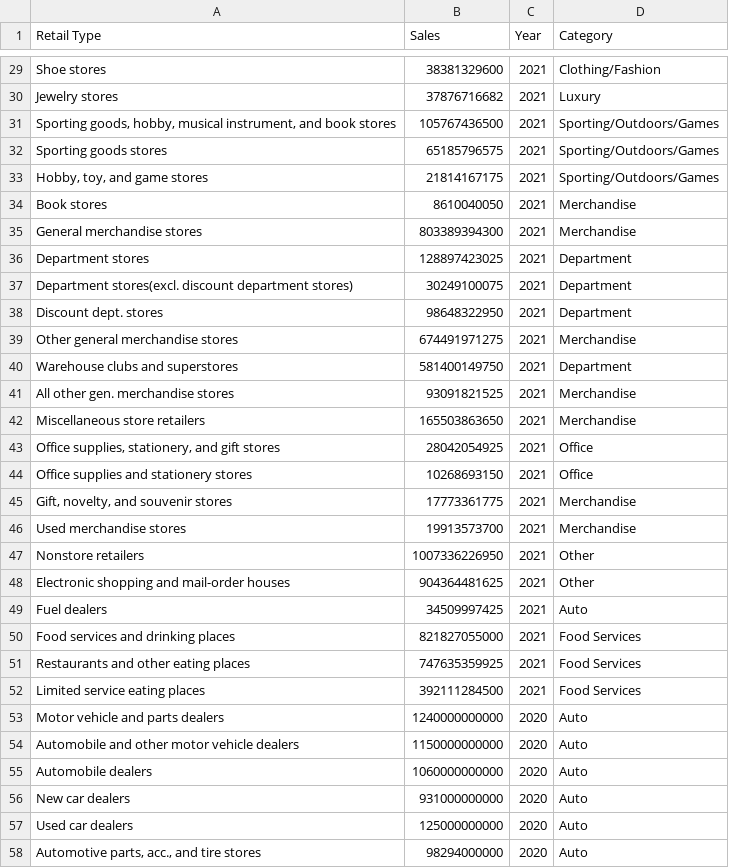
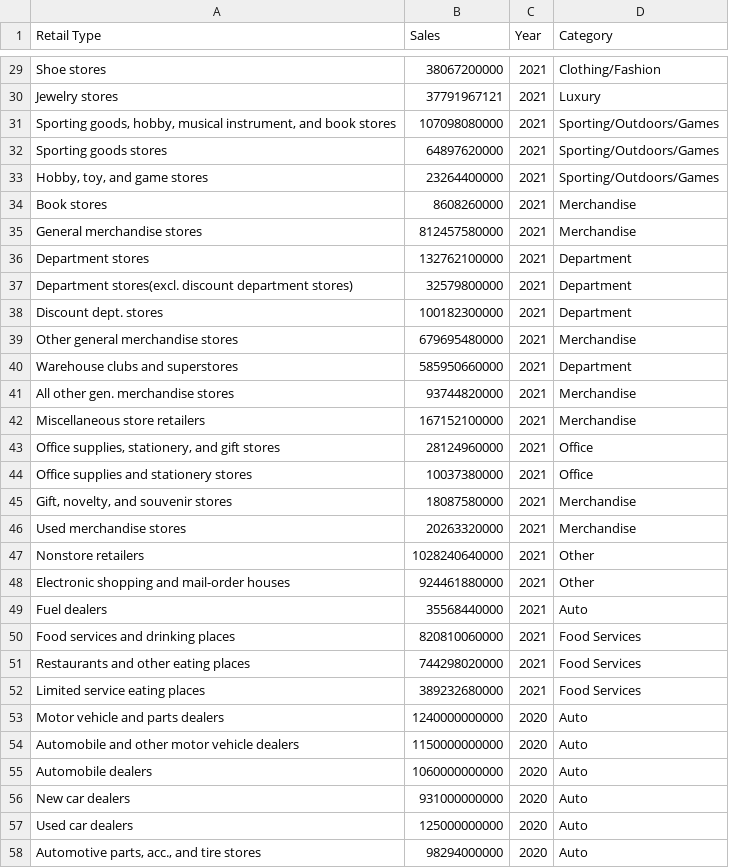
Before and after one commit to anthonyfleri/retail-trade-us, a CSV file: retail_trade.csv, drawn as a sheet; only a part is shown, gaps mark what is left out; the diff covers the shown part only; the diff names each change by its address in the sheet, - before the commit and + after, or states it on an @@ line.

```diff
--- a/retail_trade.csv
+++ b/retail_trade.csv
-B29 (Sales): 38381329600
+B29 (Sales): 38067200000
-B30 (Sales): 37876716682
+B30 (Sales): 37791967121
-B31 (Sales): 105767436500
+B31 (Sales): 107098080000
-B32 (Sales): 65185796575
+B32 (Sales): 64897620000
-B33 (Sales): 21814167175
+B33 (Sales): 23264400000
-B34 (Sales): 8610040050
+B34 (Sales): 8608260000
-B35 (Sales): 803389394300
+B35 (Sales): 812457580000
-B36 (Sales): 128897423025
+B36 (Sales): 132762100000
-B37 (Sales): 30249100075
+B37 (Sales): 32579800000
-B38 (Sales): 98648322950
+B38 (Sales): 100182300000
-B39 (Sales): 674491971275
+B39 (Sales): 679695480000
-B40 (Sales): 581400149750
+B40 (Sales): 585950660000
-B41 (Sales): 93091821525
+B41 (Sales): 93744820000
-B42 (Sales): 165503863650
+B42 (Sales): 167152100000
-B43 (Sales): 28042054925
+B43 (Sales): 28124960000
-B44 (Sales): 10268693150
+B44 (Sales): 10037380000
-B45 (Sales): 17773361775
+B45 (Sales): 18087580000
-B46 (Sales): 19913573700
+B46 (Sales): 20263320000
-B47 (Sales): 1007336226950
+B47 (Sales): 1028240640000
-B48 (Sales): 904364481625
+B48 (Sales): 924461880000
-B49 (Sales): 34509997425
+B49 (Sales): 35568440000
-B50 (Sales): 821827055000
+B50 (Sales): 820810060000
-B51 (Sales): 747635359925
+B51 (Sales): 744298020000
-B52 (Sales): 392111284500
+B52 (Sales): 389232680000
```
Also changed, not shown: 27 edited cells elsewhere in this file.
